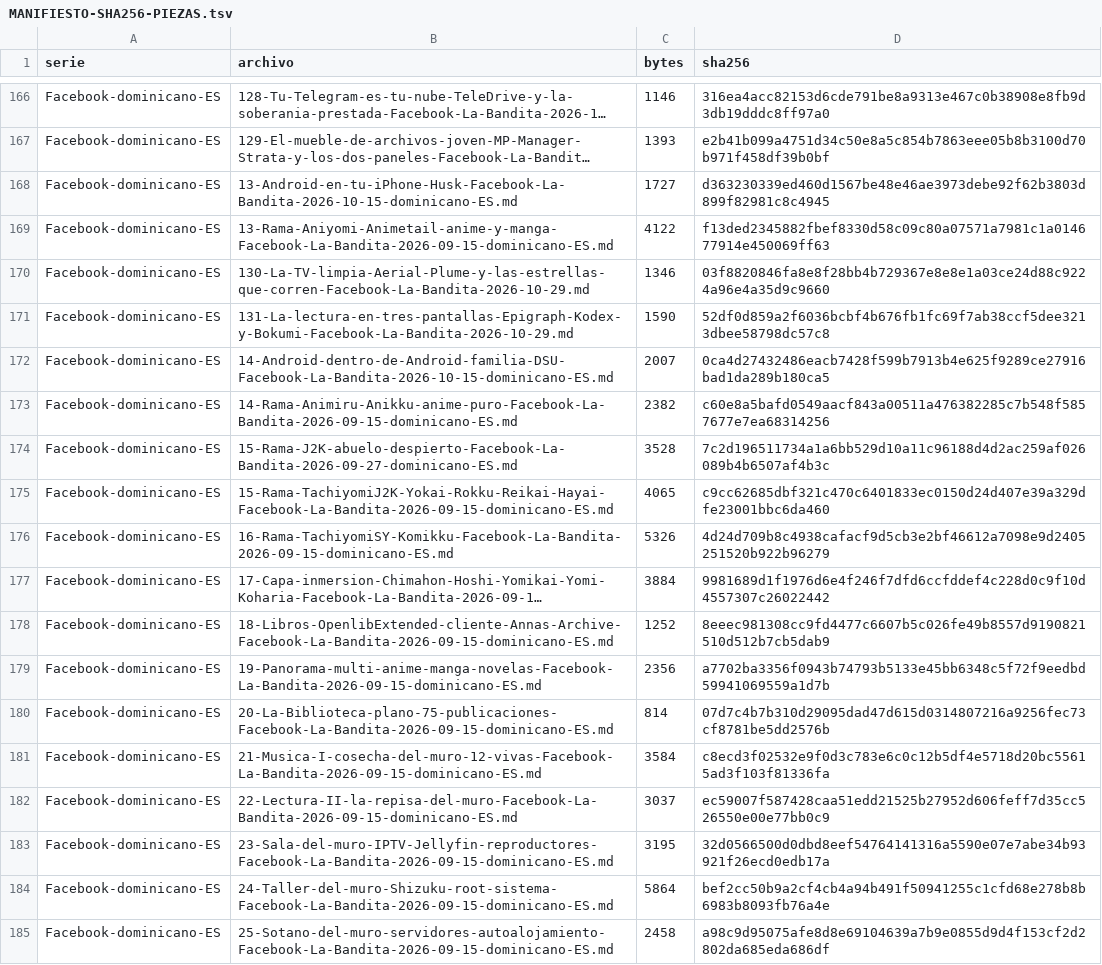
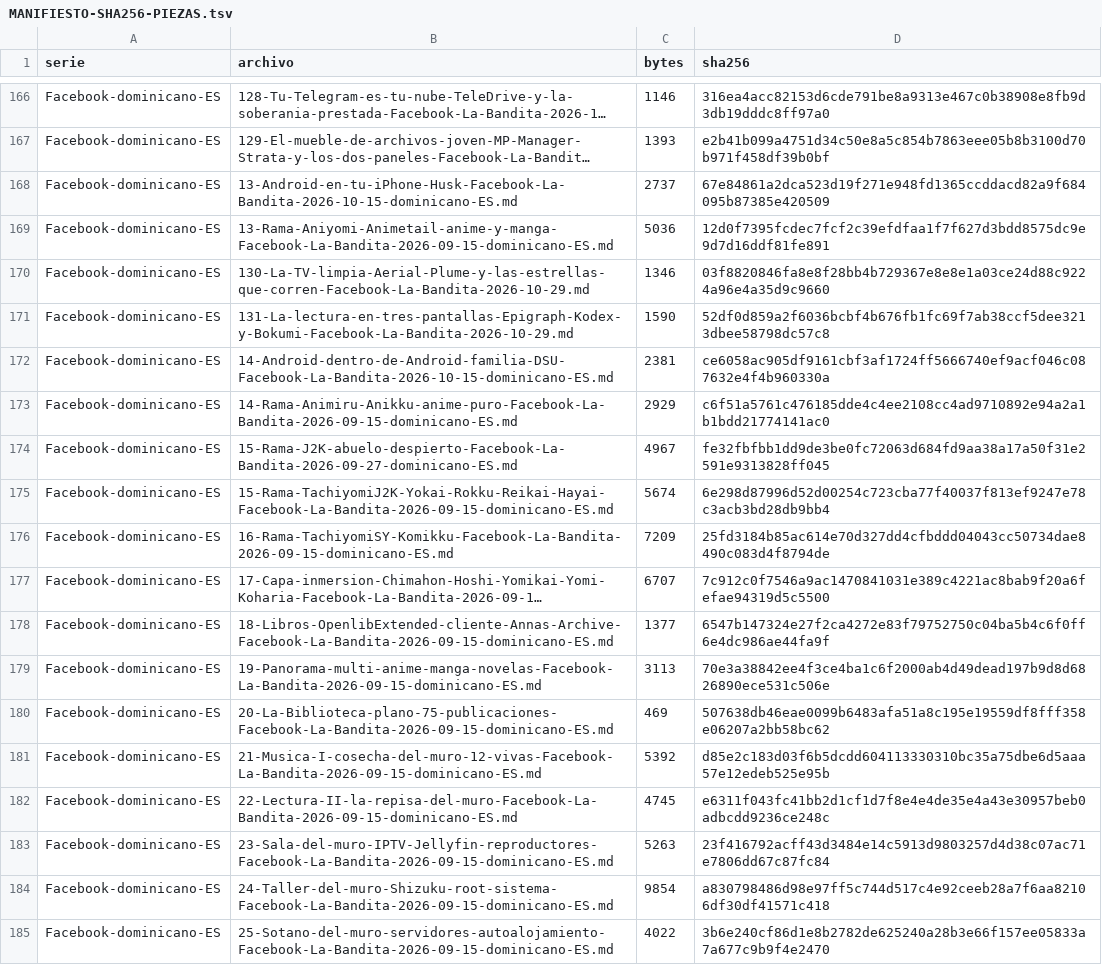
Before and after one commit to Alex17273747576777/la-bandita-archivo, a TSV file: Arena-Reimagined/02-ARCHIVO/evidencia-29oct/aseguramiento-29oct/MANIFIESTO-SHA256-PIEZAS.tsv, drawn as a sheet; only a part is shown, gaps mark what is left out; long unchanged cells end in …; the diff covers the shown part only; the diff names each change by its address in the sheet, - before the commit and + after, or states it on an @@ line.

Commit message:
Rehechura sin molde 31-oct · tanda Facebook 2: piezas rehechas desde los datos de hoy; puerta anti-plantilla EN PIE; vara APROBADA

```diff
--- a/Arena-Reimagined/02-ARCHIVO/evidencia-29oct/aseguramiento-29oct/MANIFIESTO-SHA256-PIEZAS.tsv
+++ b/Arena-Reimagined/02-ARCHIVO/evidencia-29oct/aseguramiento-29oct/MANIFIESTO-SHA256-PIEZAS.tsv
-C168 (bytes): 1727
+C168 (bytes): 2737
-D168 (sha256): d363230339ed460d1567be48e46ae3973debe92f62b3803d899f82981c8c4945
+D168 (sha256): 67e84861a2dca523d19f271e948fd1365ccddacd82a9f684095b87385e420509
-C169 (bytes): 4122
+C169 (bytes): 5036
-D169 (sha256): f13ded2345882fbef8330d58c09c80a07571a7981c1a014677914e450069ff63
+D169 (sha256): 12d0f7395fcdec7fcf2c39efdfaa1f7f627d3bdd8575dc9e9d7d16ddf81fe891
-C172 (bytes): 2007
+C172 (bytes): 2381
-D172 (sha256): 0ca4d27432486eacb7428f599b7913b4e625f9289ce27916bad1da289b180ca5
+D172 (sha256): ce6058ac905df9161cbf3af1724ff5666740ef9acf046c087632e4f4b960330a
-C173 (bytes): 2382
+C173 (bytes): 2929
-D173 (sha256): c60e8a5bafd0549aacf843a00511a476382285c7b548f5857677e7ea68314256
+D173 (sha256): c6f51a5761c476185dde4c4ee2108cc4ad9710892e94a2a1b1bdd21774141ac0
-C174 (bytes): 3528
+C174 (bytes): 4967
-D174 (sha256): 7c2d196511734a1a6bb529d10a11c96188d4d2ac259af026089b4b6507af4b3c
+D174 (sha256): fe32fbfbb1dd9de3be0fc72063d684fd9aa38a17a50f31e2591e9313828ff045
-C175 (bytes): 4065
+C175 (bytes): 5674
-D175 (sha256): c9cc62685dbf321c470c6401833ec0150d24d407e39a329dfe23001bbc6da460
+D175 (sha256): 6e298d87996d52d00254c723cba77f40037f813ef9247e78c3acb3bd28db9bb4
-C176 (bytes): 5326
+C176 (bytes): 7209
-D176 (sha256): 4d24d709b8c4938cafacf9d5cb3e2bf46612a7098e9d2405251520b922b96279
+D176 (sha256): 25fd3184b85ac614e70d327dd4cfbddd04043cc50734dae8490c083d4f8794de
-C177 (bytes): 3884
+C177 (bytes): 6707
-D177 (sha256): 9981689d1f1976d6e4f246f7dfd6ccfddef4c228d0c9f10d4557307c26022442
+D177 (sha256): 7c912c0f7546a9ac1470841031e389c4221ac8bab9f20a6fefae94319d5c5500
-C178 (bytes): 1252
+C178 (bytes): 1377
-D178 (sha256): 8eeec981308cc9fd4477c6607b5c026fe49b8557d9190821510d512b7cb5dab9
+D178 (sha256): 6547b147324e27f2ca4272e83f79752750c04ba5b4c6f0ff6e4dc986ae44fa9f
-C179 (bytes): 2356
+C179 (bytes): 3113
-D179 (sha256): a7702ba3356f0943b74793b5133e45bb6348c5f72f9eedbd59941069559a1d7b
+D179 (sha256): 70e3a38842ee4f3ce4ba1c6f2000ab4d49dead197b9d8d6826890ece531c506e
-C180 (bytes): 814
+C180 (bytes): 469
-D180 (sha256): 07d7c4b7b310d29095dad47d615d0314807216a9256fec73cf8781be5dd2576b
+D180 (sha256): 507638db46eae0099b6483afa51a8c195e19559df8fff358e06207a2bb58bc62
-C181 (bytes): 3584
+C181 (bytes): 5392
-D181 (sha256): c8ecd3f02532e9f0d3c783e6c0c12b5df4e5718d20bc55615ad3f103f81336fa
+D181 (sha256): d85e2c183d03f6b5dcdd604113330310bc35a75dbe6d5aaa57e12edeb525e95b
-C182 (bytes): 3037
+C182 (bytes): 4745
-D182 (sha256): ec59007f587428caa51edd21525b27952d606feff7d35cc526550e00e77bb0c9
+D182 (sha256): e6311f043fc41bb2d1cf1d7f8e4e4de35e4a43e30957beb0adbcdd9236ce248c
-C183 (bytes): 3195
+C183 (bytes): 5263
-D183 (sha256): 32d0566500d0dbd8eef54764141316a5590e07e7abe34b93921f26ecd0edb17a
+D183 (sha256): 23f416792acff43d3484e14c5913d9803257d4d38c07ac71e7806dd67c87fc84
-C184 (bytes): 5864
+C184 (bytes): 9854
-D184 (sha256): bef2cc50b9a2cf4cb4a94b491f50941255c1cfd68e278b8b6983b8093fb76a4e
+D184 (sha256): a830798486d98e97ff5c744d517c4e92ceeb28a7f6aa82106df30df41571c418
-C185 (bytes): 2458
+C185 (bytes): 4022
-D185 (sha256): a98c9d95075afe8d8e69104639a7b9e0855d9d4f153cf2d2802da685eda686df
+D185 (sha256): 3b6e240cf86d1e8b2782de625240a28b3e66f157ee05833a7a677c9b9f4e2470
```
Also changed, not shown: 8 edited cells elsewhere in this file, 22 other files.
